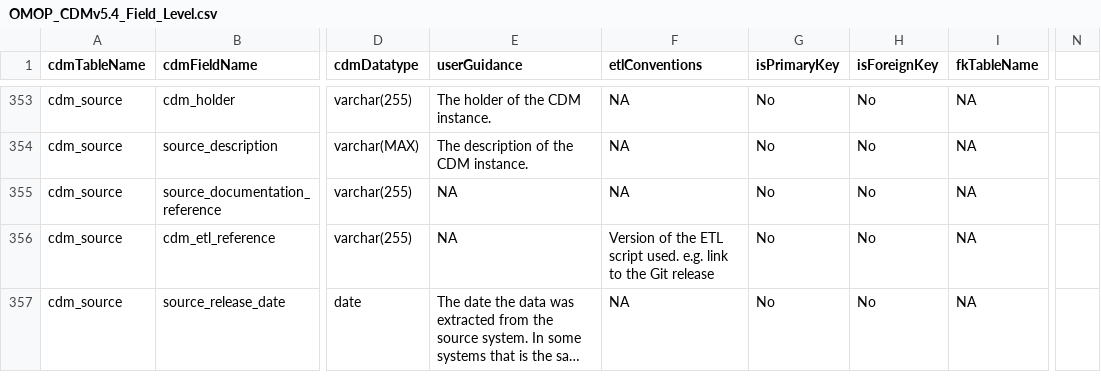
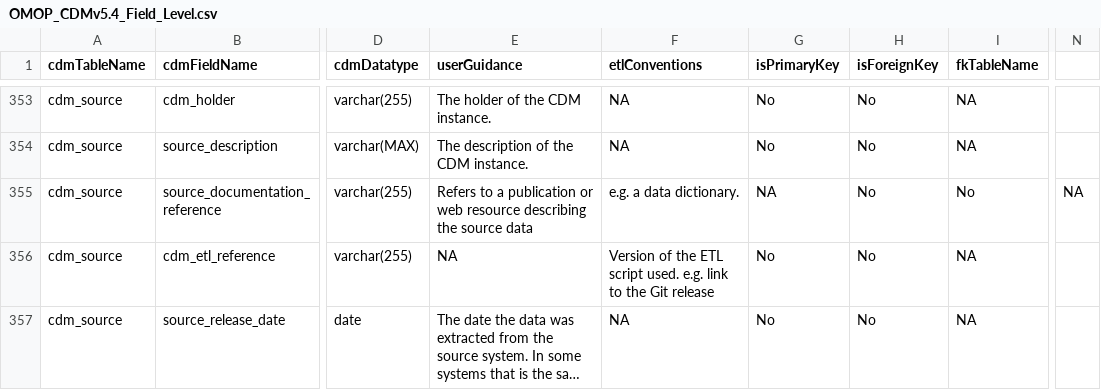
Before and after one commit to OHDSI/CommonDataModel, a CSV file: inst/csv/OMOP_CDMv5.4_Field_Level.csv, drawn as a sheet; only a part is shown, gaps mark what is left out; long unchanged cells end in …; the diff names each change by its address in the sheet, - before the commit and + after, or states it on an @@ line.

Commit message:
Update CDM_source documentation
closes #673

```diff
--- a/inst/csv/OMOP_CDMv5.4_Field_Level.csv
+++ b/inst/csv/OMOP_CDMv5.4_Field_Level.csv
-E355 (userGuidance): NA
+E355 (userGuidance): Refers to a publication or web resource describing the source data
-F355 (etlConventions): NA
+F355 (etlConventions): e.g. a data dictionary.
-G355 (isPrimaryKey): No
+G355 (isPrimaryKey): NA
-I355 (fkTableName): NA
+I355 (fkTableName): No
-N355: (empty)
+N355: NA
```
